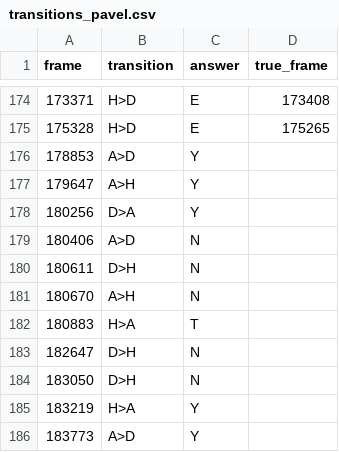
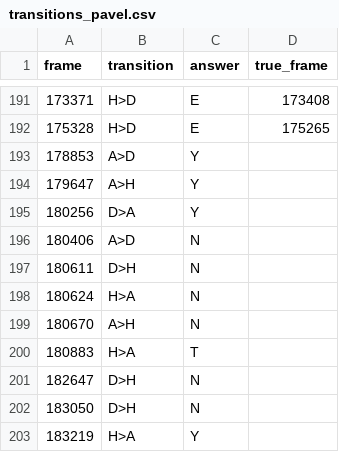
Before and after one commit to sulimovp/more_than_a_hack, a CSV file: validation/transitions_pavel.csv, drawn as a sheet; only a part is shown, gaps mark what is left out; the shorter side is filled out with more unchanged rows; the diff covers the shown part only; the diff names each change by its address in the sheet, - before the commit and + after, or states it on an @@ line.

```diff
--- a/validation/transitions_pavel.csv
+++ b/validation/transitions_pavel.csv
+row 198: 180624 | H>A | N
```
Also changed, not shown: 17 added rows elsewhere in this file, 9 other files.
